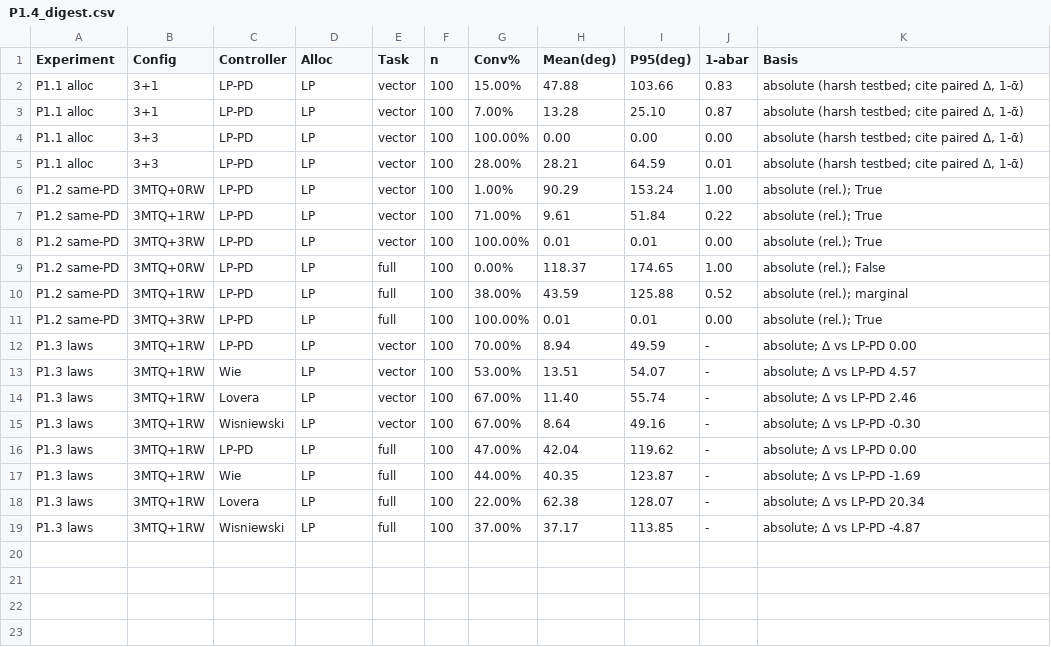
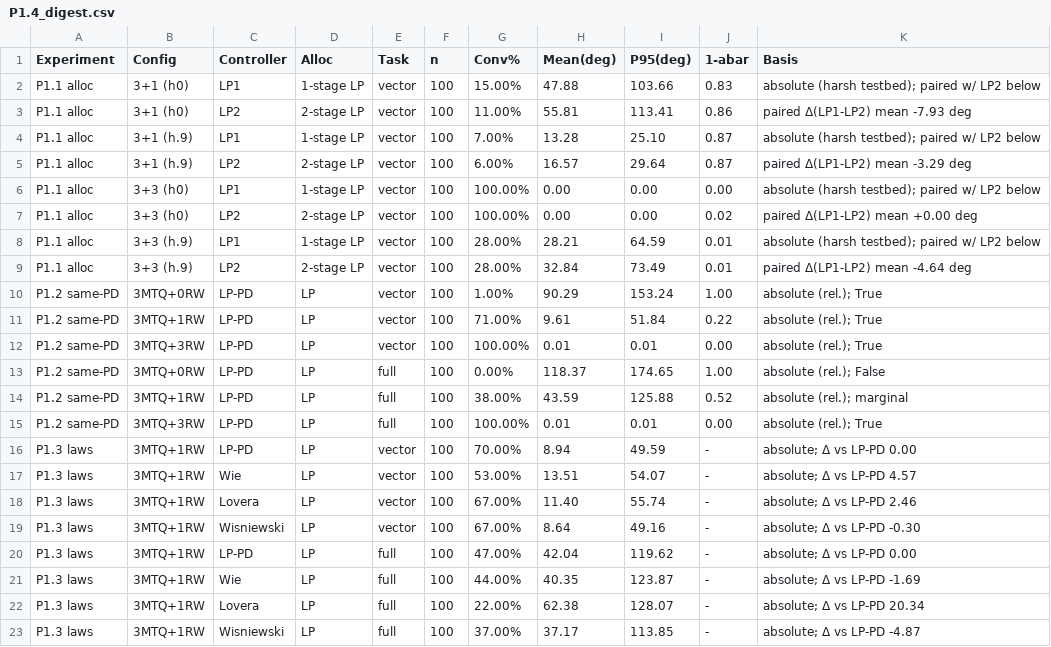
Before and after one commit to nscheuer/Generalized_ADCS, a CSV file: papers/Generalized_ACS/output_data/P1.4_digest.csv, drawn as a sheet.

```diff
--- a/papers/Generalized_ACS/output_data/P1.4_digest.csv
+++ b/papers/Generalized_ACS/output_data/P1.4_digest.csv
@@ -1,6 +1,10 @@
 Experiment,Config,Controller,Alloc,Task,n,Conv%,Mean(deg),P95(deg),1-abar,Basis
-P1.1 alloc,3+1,LP-PD,LP,vector,100,15.00%,47.88,103.66,0.83,"absolute (harsh testbed; cite paired Δ, 1-ᾱ)"
-P1.1 alloc,3+1,LP-PD,LP,vector,100,7.00%,13.28,25.10,0.87,"absolute (harsh testbed; cite paired Δ, 1-ᾱ)"
-P1.1 alloc,3+3,LP-PD,LP,vector,100,100.00%,0.00,0.00,0.00,"absolute (harsh testbed; cite paired Δ, 1-ᾱ)"
-P1.1 alloc,3+3,LP-PD,LP,vector,100,28.00%,28.21,64.59,0.01,"absolute (harsh testbed; cite paired Δ, 1-ᾱ)"
+P1.1 alloc,3+1 (h0),LP1,1-stage LP,vector,100,15.00%,47.88,103.66,0.83,absolute (harsh testbed); paired w/ LP2 below
+P1.1 alloc,3+1 (h0),LP2,2-stage LP,vector,100,11.00%,55.81,113.41,0.86,paired Δ(LP1-LP2) mean -7.93 deg
+P1.1 alloc,3+1 (h.9),LP1,1-stage LP,vector,100,7.00%,13.28,25.10,0.87,absolute (harsh testbed); paired w/ LP2 below
+P1.1 alloc,3+1 (h.9),LP2,2-stage LP,vector,100,6.00%,16.57,29.64,0.87,paired Δ(LP1-LP2) mean -3.29 deg
+P1.1 alloc,3+3 (h0),LP1,1-stage LP,vector,100,100.00%,0.00,0.00,0.00,absolute (harsh testbed); paired w/ LP2 below
+P1.1 alloc,3+3 (h0),LP2,2-stage LP,vector,100,100.00%,0.00,0.00,0.02,paired Δ(LP1-LP2) mean +0.00 deg
+P1.1 alloc,3+3 (h.9),LP1,1-stage LP,vector,100,28.00%,28.21,64.59,0.01,absolute (harsh testbed); paired w/ LP2 below
+P1.1 alloc,3+3 (h.9),LP2,2-stage LP,vector,100,28.00%,32.84,73.49,0.01,paired Δ(LP1-LP2) mean -4.64 deg
 P1.2 same-PD,3MTQ+0RW,LP-PD,LP,vector,100,1.00%,90.29,153.24,1.00,absolute (rel.); True
```
Also changed, not shown: 3 other files.
